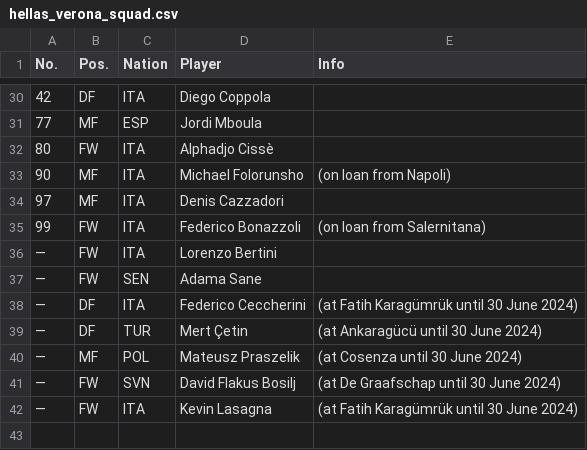
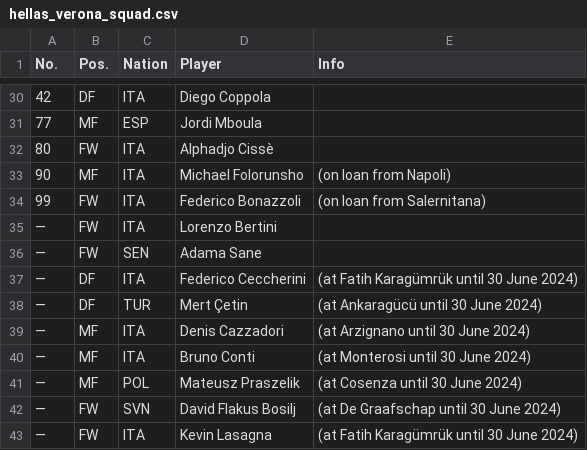
Before and after one commit to pcrumbly/python-scripts, a CSV file: squads/hellas_verona_squad.csv, drawn as a sheet; only a part is shown, gaps mark what is left out; removed rows and columns are numbered as before the commit, all else as after; the diff names each change by its address in the sheet, - before the commit and + after, or states it on an @@ line.

```diff
--- a/squads/hellas_verona_squad.csv
+++ b/squads/hellas_verona_squad.csv
-row 34: 97 | MF | ITA | Denis Cazzadori
+row 39: — | MF | ITA | Denis Cazzadori | (at Arzignano until 30 June 2024)
+row 40: — | MF | ITA | Bruno Conti | (at Monterosi until 30 June 2024)
```
Also changed, not shown: squads/bologna_squad.csv, squads/cagliari_squad.csv, 16 other files.
